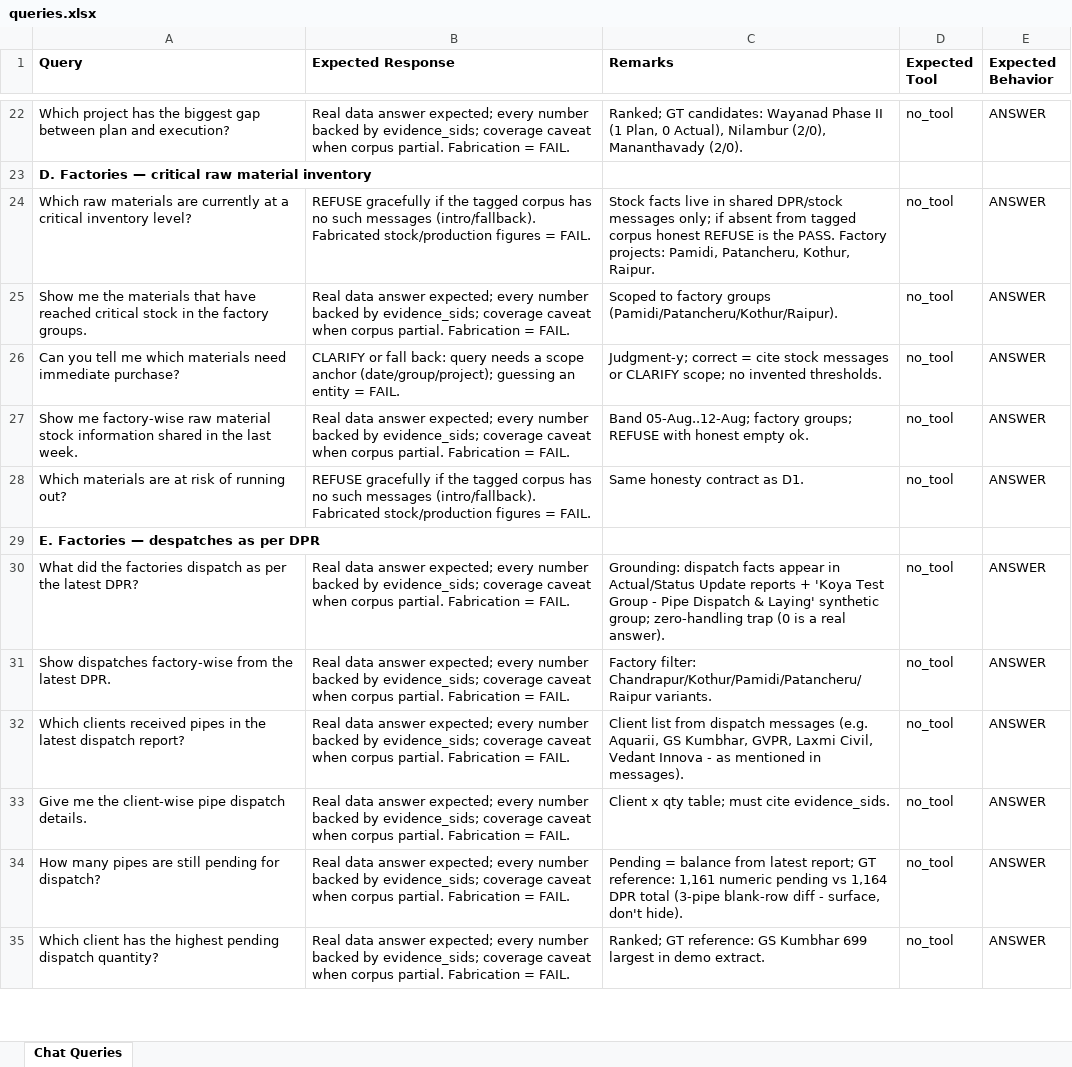
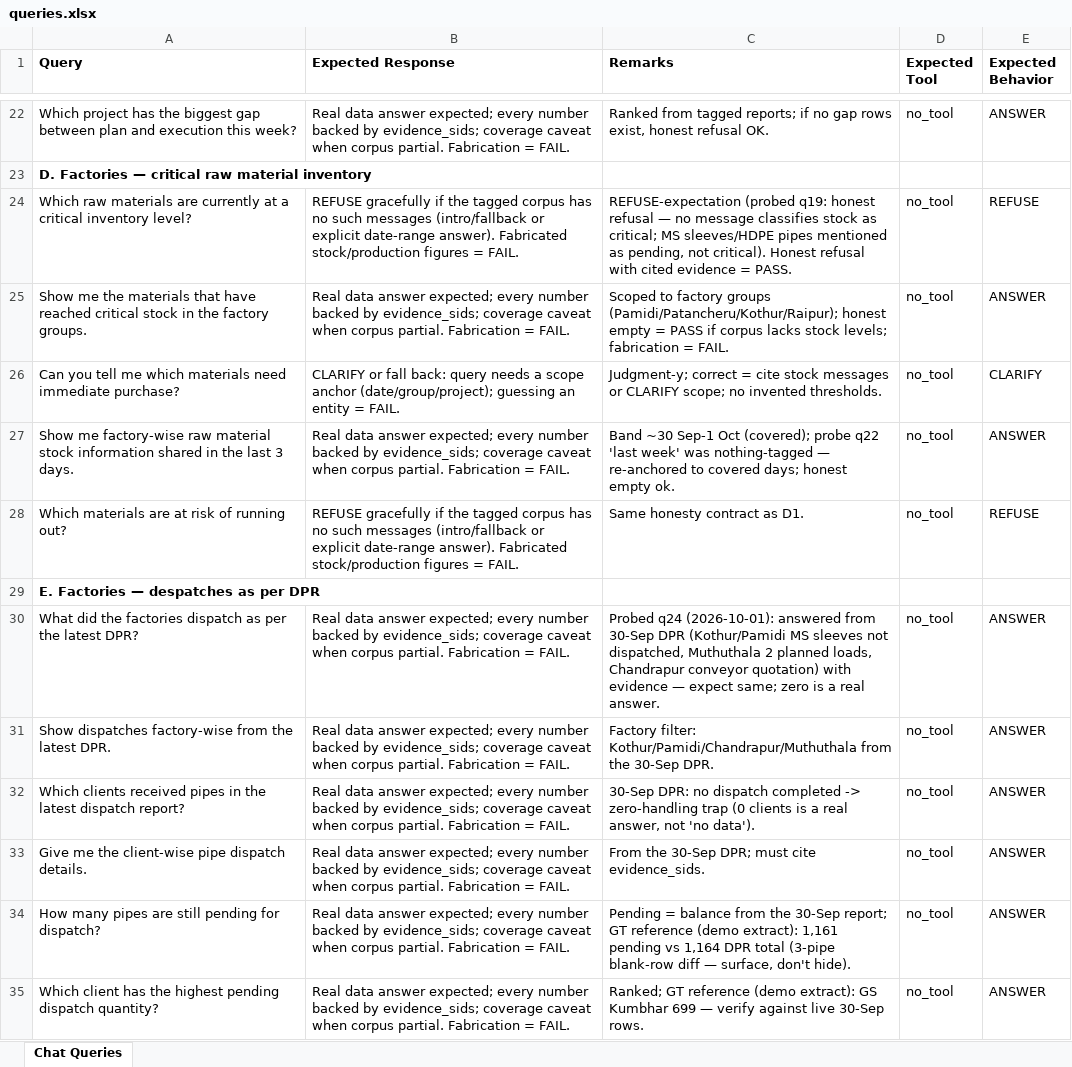
Before and after one commit to navneetlearns/langsmith-tool-evaluator, an Excel workbook: accounts/ask-groups-koya/queries.xlsx, sheet Chat Queries, drawn as a sheet; only a part is shown, gaps mark what is left out; values as stored, in another font and other column widths than the file's, no borders; the diff covers the shown part only; the diff names each change by its address in the sheet, - before the commit and + after, or states it on an @@ line.

Commit message:
eval(ask-groups-koya): re-anchor 40-query set to live tagged window (25 Sep-1 Oct) after 2026-10-01 re-probe
- covered_range extended (25 Sep-1 Oct); 30-Sep DPR + purchase messages tagged and answerable
- A1 kept as August REFUSE control; A5 (event_timing cap) + D/G/H honesty rows relabeled REFUSE
- label split 39/1/0 -> 30/4/6 (ANSWER/CLARIFY/REFUSE); re-probe v2 run file + manifest + notes

```diff
--- a/accounts/ask-groups-koya/queries.xlsx (sheet Chat Queries)
+++ b/accounts/ask-groups-koya/queries.xlsx (sheet Chat Queries)
-A22 (Query): …plan and execution?
+A22 (Query): …plan and execution this week?
-C22 (Remarks): Ranked; GT candidates: Wayanad Phase II (1 Plan, 0 Actual), Nilambur (2/0), Mananthavady (2/0).
+C22 (Remarks): Ranked from tagged reports; if no gap rows exist, honest refusal OK.
-B24 (Expected Response): …such messages (intro/fallback). Fabricated stock/production…
+B24 (Expected Response): …such messages (intro/fallback or explicit date-range answer). Fabricated stock/production…
-C24 (Remarks): Stock facts live in shared DPR/stock messages only; if absent from tagged corpus honest REFUSE is the PASS. Factory projects: Pamidi, Patancheru, Kothur, Raipur.
+C24 (Remarks): REFUSE-expectation (probed q19: honest refusal — no message classifies stock as critical; MS sleeves/HDPE pipes mentioned as pending, not critical). Honest refusal with cited evidence = PASS.
-E24 (Expected Behavior): ANSWER
+E24 (Expected Behavior): REFUSE
-C25 (Remarks): …factory groups (Pamidi/Patancheru/Kothur/Raipur).
+C25 (Remarks): …factory groups (Pamidi/Patancheru/Kothur/Raipur); honest empty = PASS if corpus lacks stock levels; fabrication = FAIL.
-E26 (Expected Behavior): ANSWER
+E26 (Expected Behavior): CLARIFY
-A27 (Query): …the last week.
+A27 (Query): …the last 3 days.
-C27 (Remarks): Band 05-Aug..12-Aug; factory groups; REFUSE with honest empty…
+C27 (Remarks): Band ~30 Sep-1 Oct (covered); probe q22 'last week' was nothing-tagged — re-anchored to covered days; honest empty…
-B28 (Expected Response): …such messages (intro/fallback). Fabricated stock/production…
+B28 (Expected Response): …such messages (intro/fallback or explicit date-range answer). Fabricated stock/production…
-E28 (Expected Behavior): ANSWER
+E28 (Expected Behavior): REFUSE
-C30 (Remarks): Grounding: dispatch facts appear in Actual/Status Update reports + 'Koya Test Group - Pipe Dispatch & Laying' synthetic group; zero-handling trap (0 is a real answer).
+C30 (Remarks): Probed q24 (2026-10-01): answered from 30-Sep DPR (Kothur/Pamidi MS sleeves not dispatched, Muthuthala 2 planned loads, Chandrapur conveyor quotation) with evidence — expect same; zero is a real answer.
-C31 (Remarks): Factory filter: Chandrapur/Kothur/Pamidi/Patancheru/Raipur variants.
+C31 (Remarks): Factory filter: Kothur/Pamidi/Chandrapur/Muthuthala from the 30-Sep DPR.
-C32 (Remarks): Client list from dispatch messages (e.g. Aquarii, GS Kumbhar, GVPR, Laxmi Civil, Vedant Innova - as mentioned in messages).
+C32 (Remarks): 30-Sep DPR: no dispatch completed -> zero-handling trap (0 clients is a real answer, not 'no data').
-C33 (Remarks): Client x qty table; must cite evidence_sids.
+C33 (Remarks): From the 30-Sep DPR; must cite evidence_sids.
-C34 (Remarks): …balance from latest report; GT reference: 1,161 numeric pending vs 1,164 DPR total (3-pipe blank-row diff - surface, don't…
+C34 (Remarks): …balance from the 30-Sep report; GT reference (demo extract): 1,161 pending vs 1,164 DPR total (3-pipe blank-row diff — surface, don't…
-C35 (Remarks): Ranked; GT reference: GS Kumbhar 699 largest in demo extract.
+C35 (Remarks): Ranked; GT reference (demo extract): GS Kumbhar 699 — verify against live 30-Sep rows.
```
Also changed, not shown: 44 edited cells elsewhere in this sheet, 4 other files.
